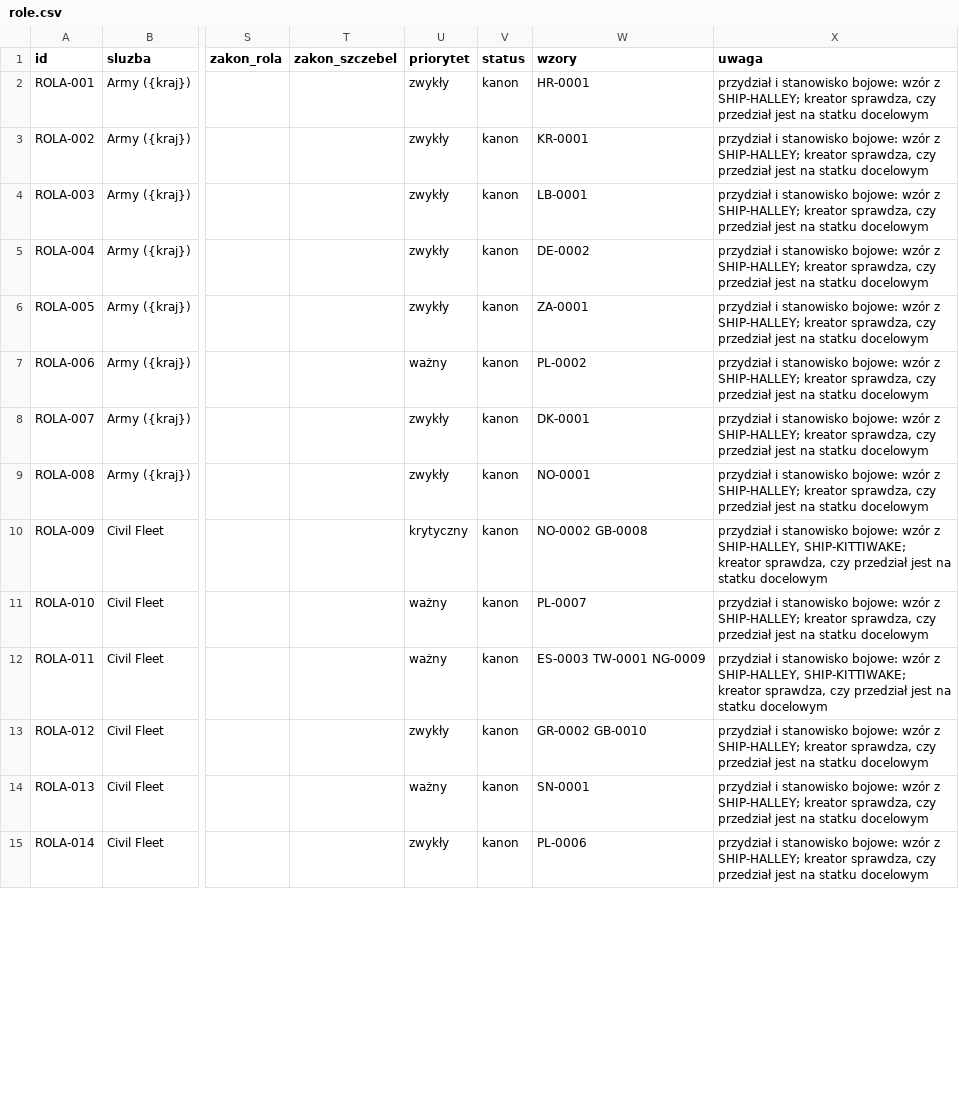
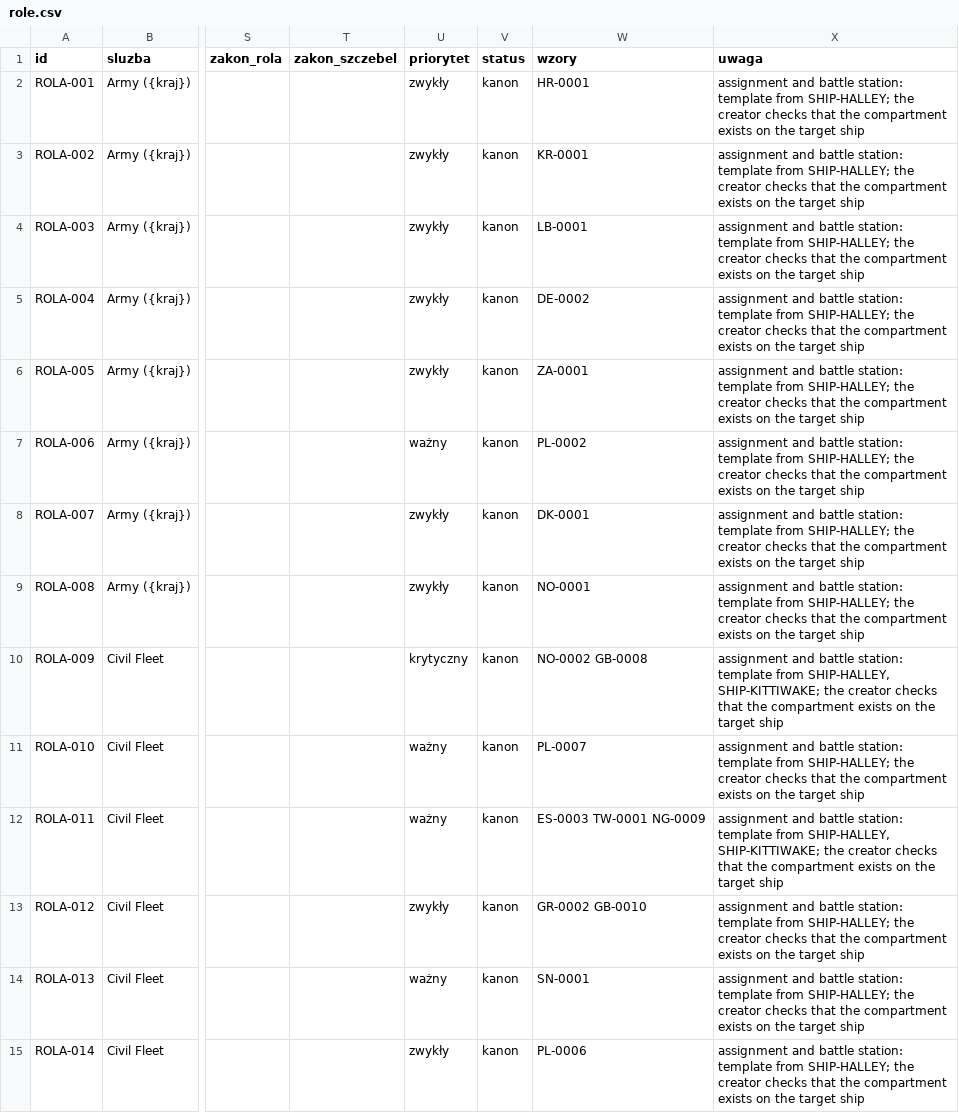
Before and after one commit to himikogalaxy/himiko, a CSV file: role.csv, drawn as a sheet; only a part is shown, gaps mark what is left out; the diff covers the shown part only; the diff names each change by its address in the sheet, - before the commit and + after, or states it on an @@ line.

```diff
--- a/role.csv
+++ b/role.csv
-X2:X9 (uwaga): przydział i stanowisko bojowe: wzór z SHIP-HALLEY; kreator sprawdza, czy przedział jest na statku docelowym
+X2:X9 (uwaga): assignment and battle station: template from SHIP-HALLEY; the creator checks that the compartment exists on the target ship
-X10 (uwaga): przydział i stanowisko bojowe: wzór z SHIP-HALLEY, SHIP-KITTIWAKE; kreator sprawdza, czy przedział jest na statku docelowym
+X10 (uwaga): assignment and battle station: template from SHIP-HALLEY, SHIP-KITTIWAKE; the creator checks that the compartment exists on the target ship
-X11 (uwaga): przydział i stanowisko bojowe: wzór z SHIP-HALLEY; kreator sprawdza, czy przedział jest na statku docelowym
+X11 (uwaga): assignment and battle station: template from SHIP-HALLEY; the creator checks that the compartment exists on the target ship
-X12 (uwaga): przydział i stanowisko bojowe: wzór z SHIP-HALLEY, SHIP-KITTIWAKE; kreator sprawdza, czy przedział jest na statku docelowym
+X12 (uwaga): assignment and battle station: template from SHIP-HALLEY, SHIP-KITTIWAKE; the creator checks that the compartment exists on the target ship
-X13:X15 (uwaga): przydział i stanowisko bojowe: wzór z SHIP-HALLEY; kreator sprawdza, czy przedział jest na statku docelowym
+X13:X15 (uwaga): assignment and battle station: template from SHIP-HALLEY; the creator checks that the compartment exists on the target ship
```
Also changed, not shown: 76 edited cells elsewhere in this file, jednostki.csv, ludzie_umiejetnosci.csv, 18 other files.
